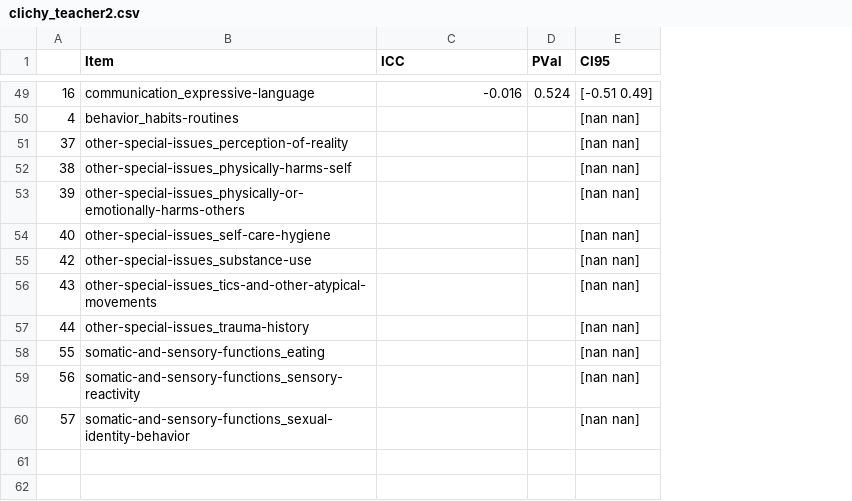
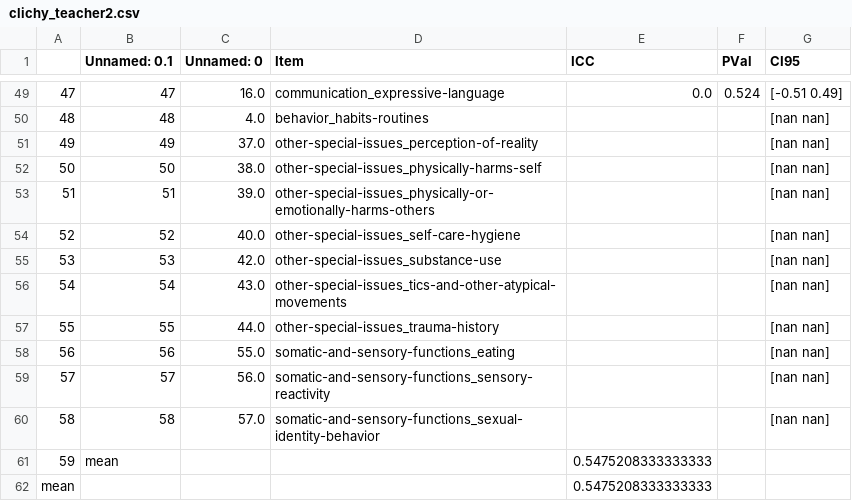
Before and after one commit to charlie42/lisa-school-2024, a CSV file: output/reliability/trr_per_teacher/clichy_teacher2.csv, drawn as a sheet; only a part is shown, gaps mark what is left out; removed rows and columns are numbered as before the commit, all else as after; the diff covers the shown part only; the diff names each change by its address in the sheet, - before the commit and + after, or states it on an @@ line.

```diff
--- a/output/reliability/trr_per_teacher/clichy_teacher2.csv
+++ b/output/reliability/trr_per_teacher/clichy_teacher2.csv
+column B (Unnamed: 0.1), rows 49-59: 47 | 48 | 49 | 50 | 51 | 52 | 53 | 54 | 55 | 56 | 57
+column C (Unnamed: 0), rows 49-59: 16.0 | 4.0 | 37.0 | 38.0 | 39.0 | 40.0 | 42.0 | 43.0 | 44.0 | 55.0 | 56.0
-A49: 16
+A49: 47
-E49 (ICC): -0.016
+E49 (ICC): 0.0
-A50: 4
+A50: 48
-A51: 37
+A51: 49
-A52: 38
+A52: 50
-A53: 39
+A53: 51
-A54: 40
+A54: 52
-A55: 42
+A55: 53
-A56: 43
+A56: 54
-row 57: 44 | other-special-issues_trauma-history |  |  | [nan nan]
-D57 (Item): somatic-and-sensory-functions_eating
+D57 (Item): other-special-issues_trauma-history
-D58 (Item): somatic-and-sensory-functions_sensory-reactivity
+D58 (Item): somatic-and-sensory-functions_eating
-D59 (Item): somatic-and-sensory-functions_sexual-identity-behavior
+D59 (Item): somatic-and-sensory-functions_sensory-reactivity
+row 60: 58 | 58 | 57.0 | somatic-and-sensory-functions_sexual-identity-behavior |  |  | [nan nan]
+row 61: 59 | mean |  |  | 0.5475208333333333
+row 62: mean |  |  |  | 0.5475208333333333
```
Also changed, not shown: 8 added rows, 8 removed rows and 60 edited cells elsewhere in this file, output/reliability/trr_per_teacher/clichy_teacher0.csv, output/reliability/trr_per_teacher/clichy_teacher3.csv, 17 other files.
